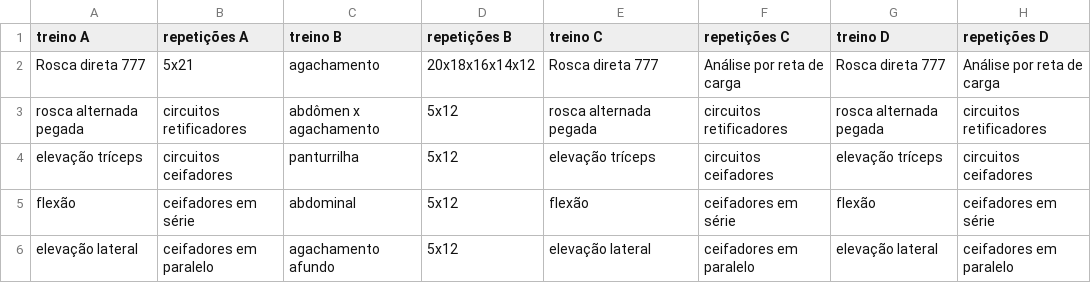
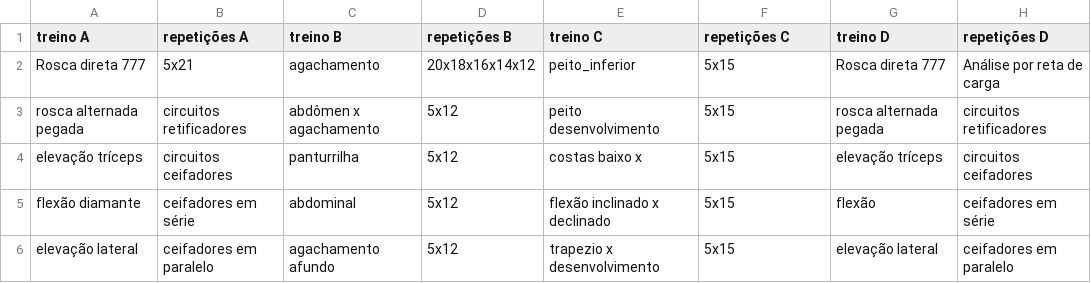
Before and after one commit to MarcoAntOliveira/planilhas, a CSV file: treino.csv, drawn as a sheet.

```diff
--- a/treino.csv
+++ b/treino.csv
@@ -1,6 +1,6 @@
 treino A,repetições A,treino B,repetições B,treino C,repetições C,treino D,repetições D
-Rosca direta 777,5x21,agachamento,20x18x16x14x12,Rosca direta 777,Análise por reta de carga,Rosca direta 777,Análise por reta de carga
-rosca alternada pegada,circuitos retificadores,abdômen x agachamento,5x12,rosca alternada pegada,circuitos retificadores,rosca alternada pegada,circuitos retificadores
-elevação tríceps,circuitos ceifadores,panturrilha,5x12,elevação tríceps,circuitos ceifadores,elevação tríceps,circuitos ceifadores
-flexão,ceifadores em série,abdominal,5x12,flexão,ceifadores em série,flexão,ceifadores em série
-elevação lateral,ceifadores em paralelo,agachamento afundo,5x12,elevação lateral,ceifadores em paralelo,elevação lateral,ceifadores em paralelo
+Rosca direta 777,5x21,agachamento,20x18x16x14x12,peito_inferior,5x15,Rosca direta 777,Análise por reta de carga
+rosca alternada pegada,circuitos retificadores,abdômen x agachamento,5x12,peito desenvolvimento,5x15,rosca alternada pegada,circuitos retificadores
+elevação tríceps,circuitos ceifadores,panturrilha,5x12,costas baixo x ,5x15,elevação tríceps,circuitos ceifadores
+flexão diamante,ceifadores em série,abdominal,5x12,flexão inclinado x declinado,5x15,flexão,ceifadores em série
+elevação lateral,ceifadores em paralelo,agachamento afundo,5x12,trapezio x desenvolvimento,5x15,elevação lateral,ceifadores em paralelo
```
Also changed, not shown: 7 other files.
